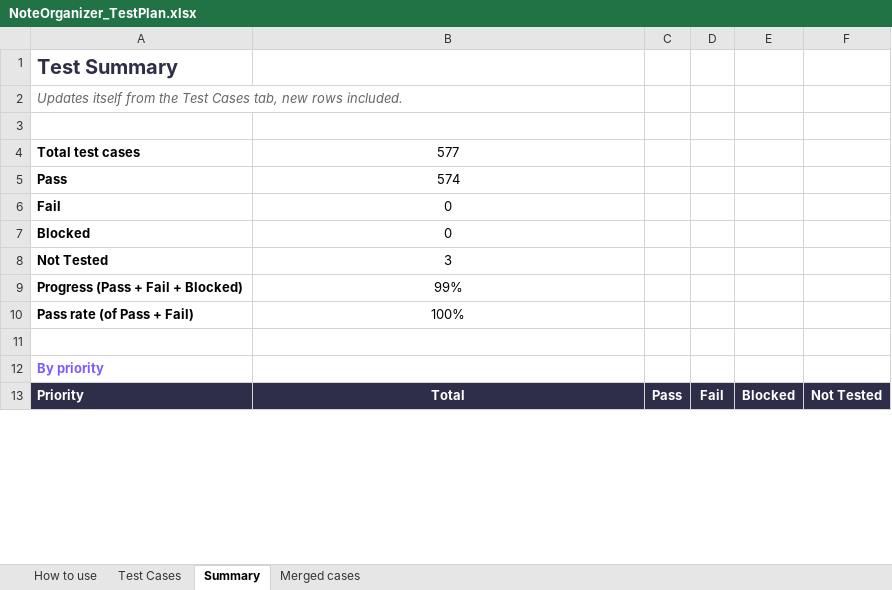
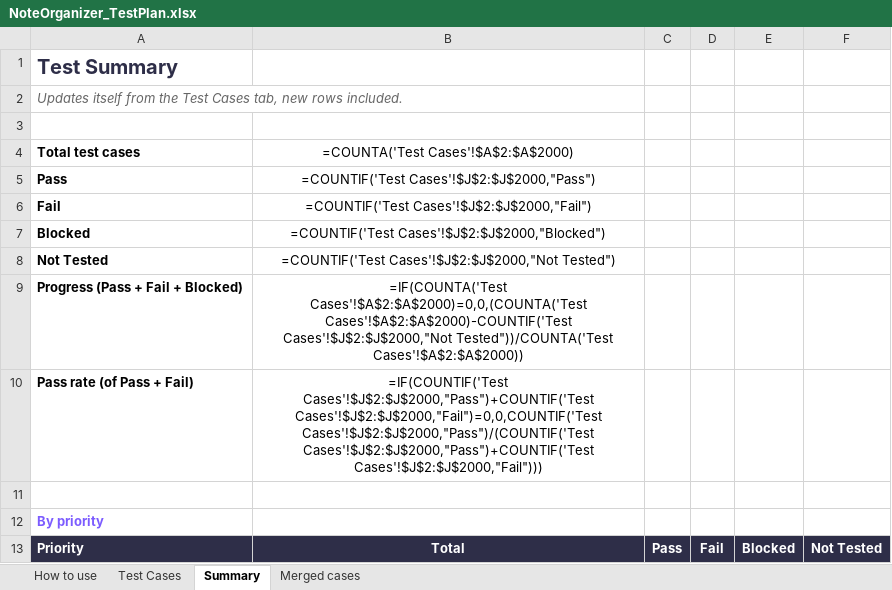
Before and after one commit to AlexandraMoldovan95/noteOrganizer, an Excel workbook: qa/NoteOrganizer_TestPlan.xlsx, sheet Summary, drawn as a sheet; only a part is shown; values as stored, in another font and other column widths than the file's, no borders; formulas without a stored value are shown as written; the diff covers the shown part only; the diff names each change by its address in the sheet, - before the commit and + after, or states it on an @@ line.

```diff
--- a/qa/NoteOrganizer_TestPlan.xlsx (sheet Summary)
+++ b/qa/NoteOrganizer_TestPlan.xlsx (sheet Summary)
-B4: 577
+B4: =COUNTA('Test Cases'!$A$2:$A$2000)
-B5: 574
+B5: =COUNTIF('Test Cases'!$J$2:$J$2000,"Pass")
-B6: 0
+B6: =COUNTIF('Test Cases'!$J$2:$J$2000,"Fail")
-B7: 0
+B7: =COUNTIF('Test Cases'!$J$2:$J$2000,"Blocked")
-B8: 3
+B8: =COUNTIF('Test Cases'!$J$2:$J$2000,"Not Tested")
-B9: 99%
+B9: =IF(COUNTA('Test Cases'!$A$2:$A$2000)=0,0,(COUNTA('Test Cases'!$A$2:$A$2000)-COUNTIF('Test Cases'!$J$2:$J$2000,"Not Tested"))/COUNTA('Test Cases'!$A$2:$A$2000))
-B10: 100%
+B10: =IF(COUNTIF('Test Cases'!$J$2:$J$2000,"Pass")+COUNTIF('Test Cases'!$J$2:$J$2000,"Fail")=0,0,COUNTIF('Test Cases'!$J$2:$J$2000,"Pass")/(COUNTIF('Test Cases'!$J$2:$J$2000,"Pass")+COUNTIF('Test Cases'!$J$2:$J$2000,"Fail")))
```
Also changed, not shown: 146 edited cells elsewhere in this sheet, sheet Test Cases.
